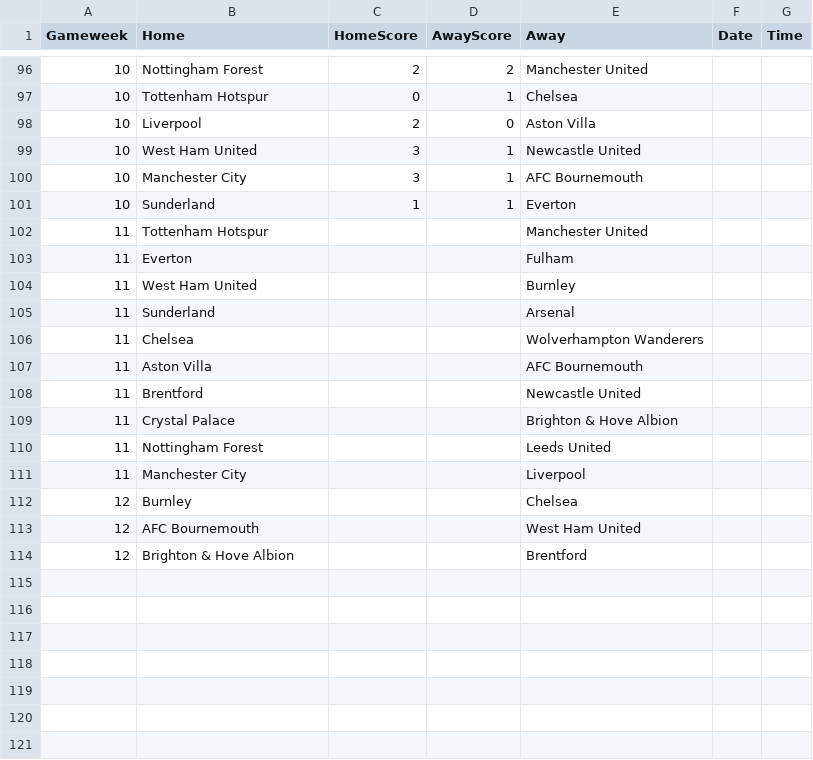
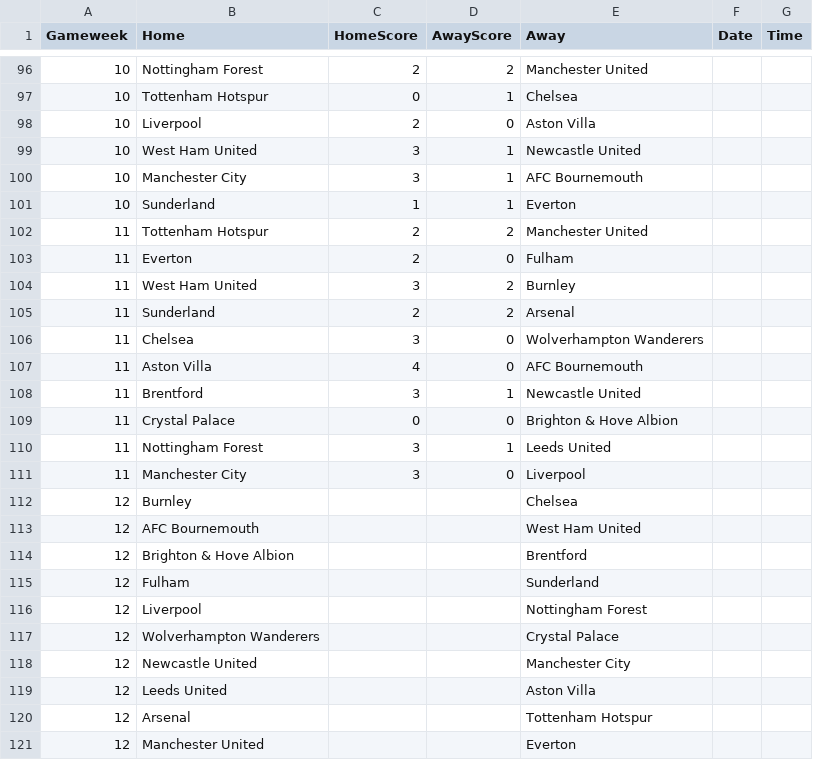
Before and after one commit to TomHigginson/TomHigginson.github.io, a CSV file: WeeklyGame/fixtures.csv, drawn as a sheet; only a part is shown, gaps mark what is left out.

```diff
--- a/WeeklyGame/fixtures.csv
+++ b/WeeklyGame/fixtures.csv
@@ -101,12 +101,12 @@
 10,Sunderland,1,1,Everton,
-11,Tottenham Hotspur,,,Manchester United,
-11,Everton,,,Fulham,
-11,West Ham United,,,Burnley,
-11,Sunderland,,,Arsenal,
-11,Chelsea,,,Wolverhampton Wanderers,
-11,Aston Villa,,,AFC Bournemouth,
-11,Brentford,,,Newcastle United,
-11,Crystal Palace,,,Brighton & Hove Albion,
-11,Nottingham Forest,,,Leeds United,
-11,Manchester City,,,Liverpool,
+11,Tottenham Hotspur,2,2,Manchester United,
+11,Everton,2,0,Fulham,
+11,West Ham United,3,2,Burnley,
+11,Sunderland,2,2,Arsenal,
+11,Chelsea,3,0,Wolverhampton Wanderers,
+11,Aston Villa,4,0,AFC Bournemouth,
+11,Brentford,3,1,Newcastle United,
+11,Crystal Palace,0,0,Brighton & Hove Albion,
+11,Nottingham Forest,3,1,Leeds United,
+11,Manchester City,3,0,Liverpool,
 12,Burnley,,,Chelsea,
@@ -114 +114,8 @@
 12,Brighton & Hove Albion,,,Brentford,
+12,Fulham,,,Sunderland,
+12,Liverpool,,,Nottingham Forest,
+12,Wolverhampton Wanderers,,,Crystal Palace,
+12,Newcastle United,,,Manchester City,
+12,Leeds United,,,Aston Villa,
+12,Arsenal,,,Tottenham Hotspur,
+12,Manchester United,,,Everton,
```
Also changed, not shown: WeeklyGame/weekly_predictions_Bristol.csv, WeeklyGame/weekly_predictions_Woking.csv, 1 other file.
